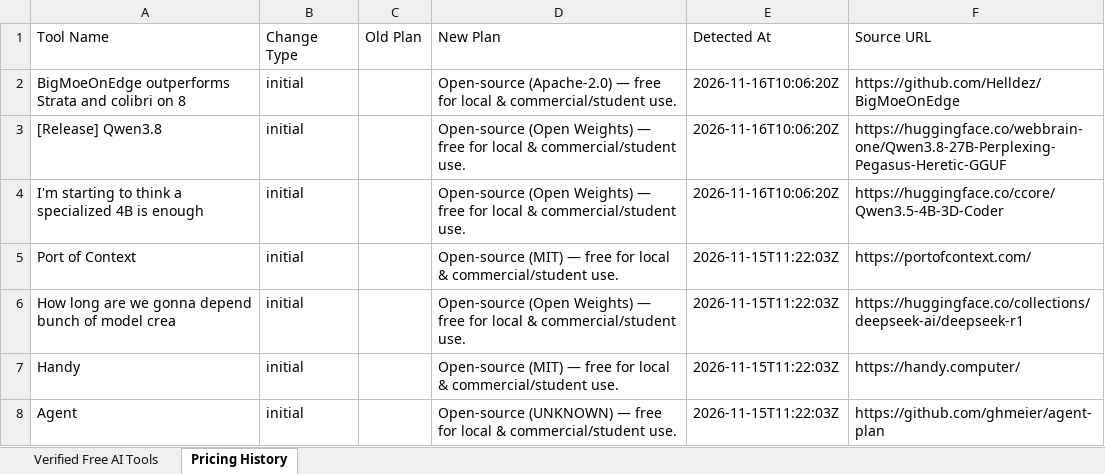
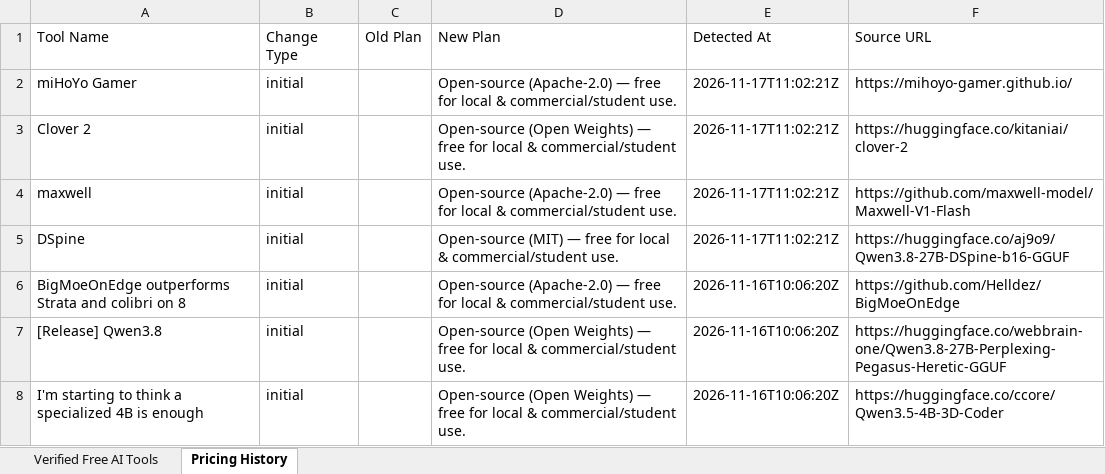
Before and after one commit to adityanimbalkar9699-max/pramana-ai-radar, an Excel workbook: data/weekly_reports/pramana_tools_export.xlsx, sheet Pricing History, drawn as a sheet; only a part is shown; the shorter side is filled out with more unchanged rows; values as stored, in another font and other column widths than the file's, no borders; the diff names each change by its address in the sheet, - before the commit and + after, or states it on an @@ line.

Commit message:
chore(daily): verified free AI tools discovery 2026-11-17

```diff
--- a/data/weekly_reports/pramana_tools_export.xlsx (sheet Pricing History)
+++ b/data/weekly_reports/pramana_tools_export.xlsx (sheet Pricing History)
+row 2: miHoYo Gamer | initial |  | Open-source (Apache-2.0) — free for local & commercial/student use. | 2026-11-17T11:02:21Z | https://mihoyo-gamer.github.io/
+row 3: Clover 2 | initial |  | Open-source (Open Weights) — free for local & commercial/student use. | 2026-11-17T11:02:21Z | https://huggingface.co/kitaniai/clover-2
+row 4: maxwell | initial |  | Open-source (Apache-2.0) — free for local & commercial/student use. | 2026-11-17T11:02:21Z | https://github.com/maxwell-model/Maxwell-V1-Flash
+row 5: DSpine | initial |  | Open-source (MIT) — free for local & commercial/student use. | 2026-11-17T11:02:21Z | https://huggingface.co/aj9o9/Qwen3.8-27B-DSpine-b16-GGUF
```
Also changed, not shown: sheet Verified Free AI Tools, docs/reports/pramana_tools_export.xlsx, 6 other files.
